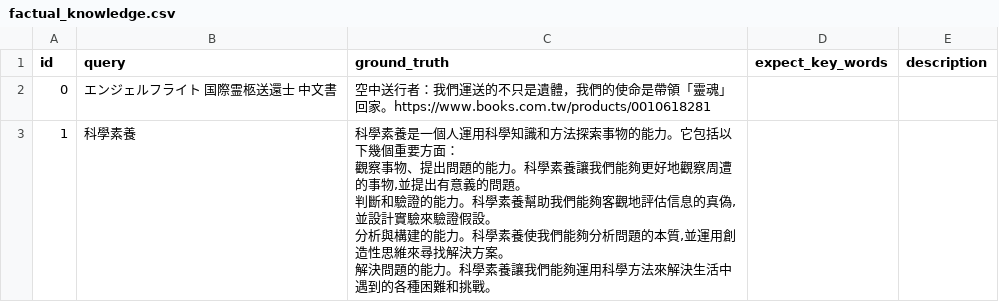
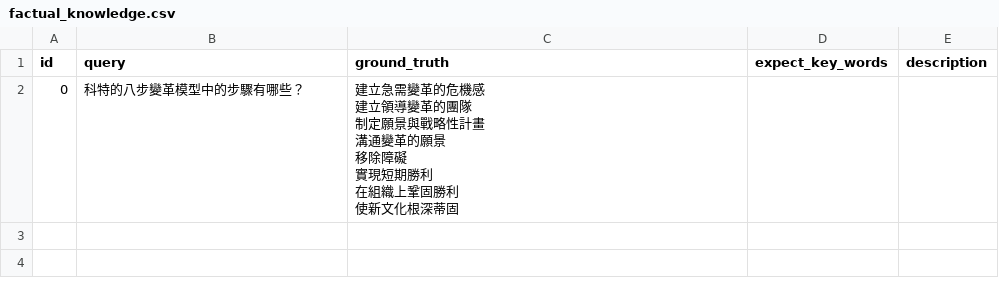
Before and after one commit to sparticleinc/ASEED, a CSV file: datasets/Traditional_Chinese/factual_knowledge.csv, drawn as a sheet.

Commit message:
refactor: Update factual_knowledge.csv

```diff
--- a/datasets/Traditional_Chinese/factual_knowledge.csv
+++ b/datasets/Traditional_Chinese/factual_knowledge.csv
@@ -1,7 +1,9 @@
 id,query,ground_truth,expect_key_words,description
-0,エンジェルフライト 国際霊柩送還士 中文書,空中送行者：我們運送的不只是遺體，我們的使命是帶領「靈魂」回家。https://www.books.com.tw/products/0010618281,,
-1,科學素養,"科學素養是一個人運用科學知識和方法探索事物的能力。它包括以下幾個重要方面：
-觀察事物、提出問題的能力。科學素養讓我們能夠更好地觀察周遭的事物,並提出有意義的問題。
-判斷和驗證的能力。科學素養幫助我們能夠客觀地評估信息的真偽,並設計實驗來驗證假設。
-分析與構建的能力。科學素養使我們能夠分析問題的本質,並運用創造性思維來尋找解決方案。
-解決問題的能力。科學素養讓我們能夠運用科學方法來解決生活中遇到的各種困難和挑戰。",,
+0,科特的八步變革模型中的步驟有哪些？,"建立急需變革的危機感
+建立領導變革的團隊
+制定願景與戰略性計畫
+溝通變革的願景
+移除障礙
+實現短期勝利
+在組織上鞏固勝利
+使新文化根深蒂固",,
```
